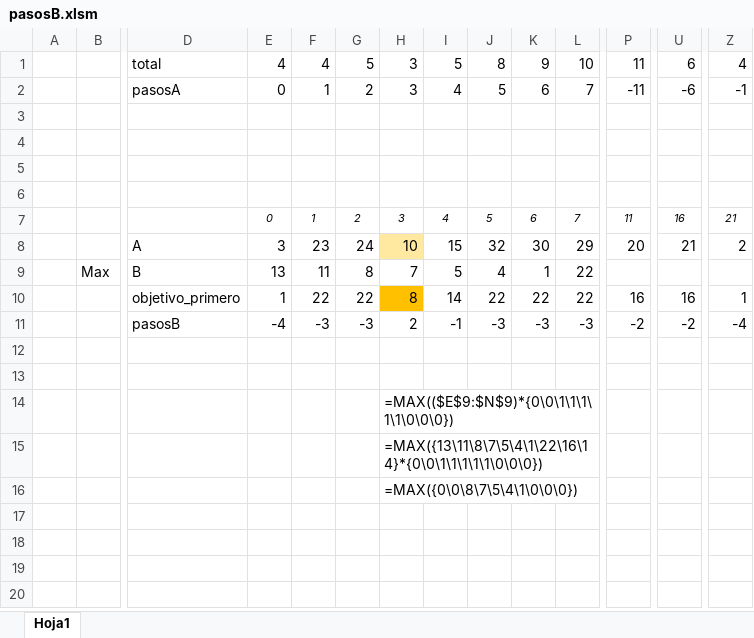
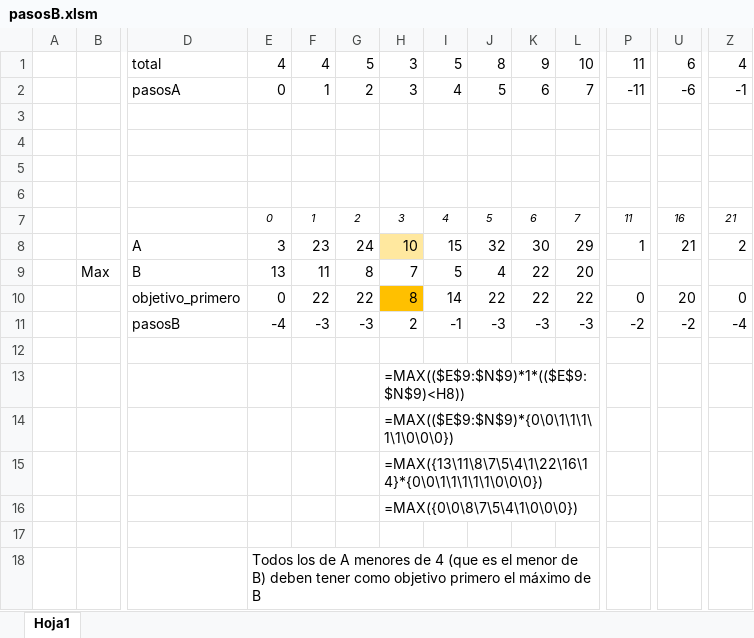
Before and after one commit to financieras/campus, an Excel workbook: pilas/pasosB.xlsm, sheet Hoja1, drawn as a sheet; only a part is shown, gaps mark what is left out; values as stored, in another font and other column widths than the file's, no borders; charts and pictures and conditional formats not drawn; rows hold the shown columns only; the diff names each change by its address in the sheet, - before the commit and + after, or states it on an @@ line.

Commit message:
Add files via upload

```diff
--- a/pilas/pasosB.xlsm (sheet Hoja1)
+++ b/pilas/pasosB.xlsm (sheet Hoja1)
-P8: 20
+P8: 1
-K9: 1
+K9: 22
-L9: 22
+L9: 20
-E10: 1
+E10: 0
-P10: 16
+P10: 0
-U10: 16
+U10: 20
-Z10: 1
+Z10: 0
-H13: (empty)
+H13: =MAX(($E$9:$N$9)*1*(($E$9:$N$9)<H8))
+row 17: (empty)
+row 18:  |  |  | Todos los de A menores de 4 (que es el menor de B) deben tener como objetivo primero el máximo de B
```
Also changed, not shown: charts or pictures.
